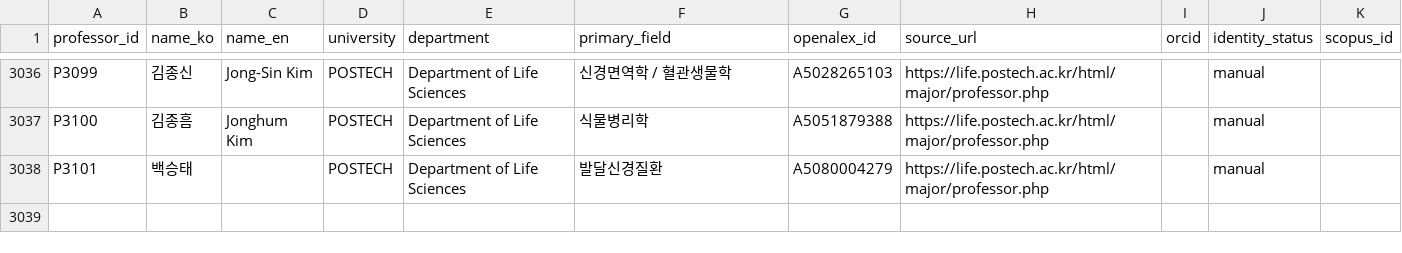
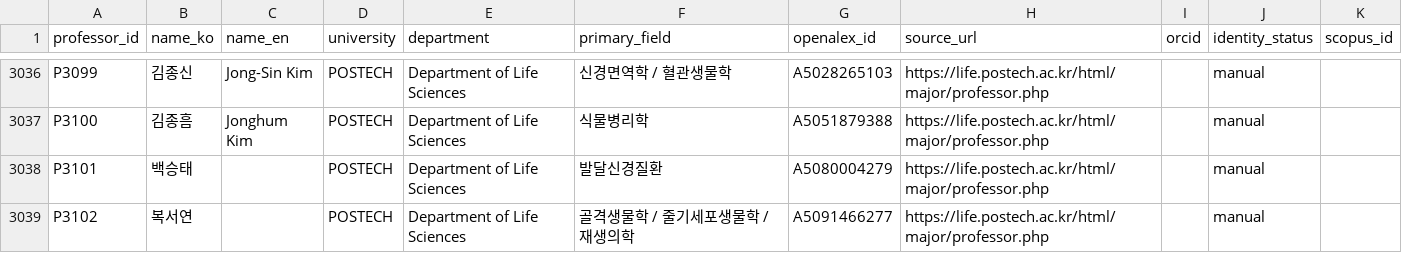
Before and after one commit to hyungjin1213-collab/about_bio, a CSV file: 0. korea bio map/data/professors_seed.csv, drawn as a sheet; only a part is shown, gaps mark what is left out.

```diff
--- a/0. korea bio map/data/professors_seed.csv
+++ b/0. korea bio map/data/professors_seed.csv
@@ -3038 +3038,2 @@ P3100,김종흠,Jonghum Kim,POSTECH,Department of Life Sciences,식물병리학,
 P3101,백승태,,POSTECH,Department of Life Sciences,발달신경질환,A5080004279,https://life.postech.ac.kr/html/major/professor.php,,manual,
+P3102,복서연,,POSTECH,Department of Life Sciences,골격생물학 / 줄기세포생물학 / 재생의학,A5091466277,https://life.postech.ac.kr/html/major/professor.php,,manual,
```
Also changed, not shown: 0. korea bio map/output/network_nodes.csv, 0. korea bio map/output/professors_enriched.csv, 1 other file.
